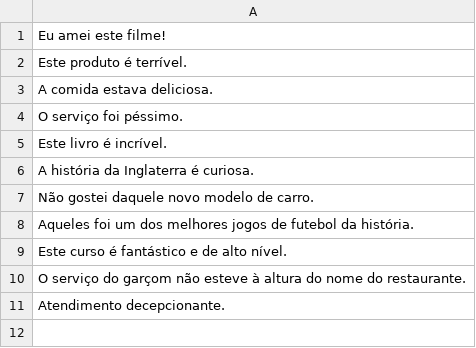
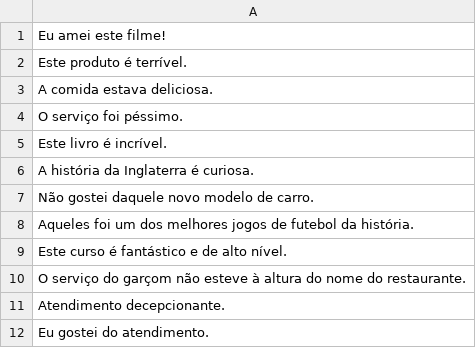
Before and after one commit to vladimiralencar/Projects-2024, a CSV file: LLM/frases.csv, drawn as a sheet; the diff names each change by its address in the sheet, - before the commit and + after, or states it on an @@ line.

Commit message:
Update frases.csv

```diff
--- a/LLM/frases.csv
+++ b/LLM/frases.csv
+row 12: Eu gostei do atendimento.
```
